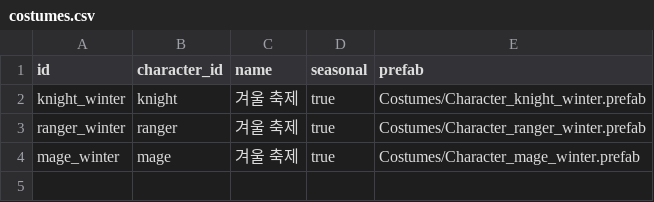
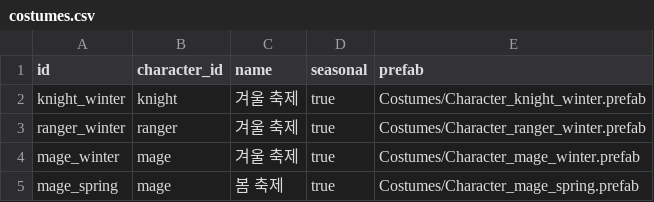
Before and after one commit to Frenil-client/unity-lobby-flow, a CSV file: Assets/LobbyFlowContent/Remote/Data/costumes.csv, drawn as a sheet; the diff names each change by its address in the sheet, - before the commit and + after, or states it on an @@ line.

```diff
--- a/Assets/LobbyFlowContent/Remote/Data/costumes.csv
+++ b/Assets/LobbyFlowContent/Remote/Data/costumes.csv
+row 5: mage_spring | mage | 봄 축제 | true | Costumes/Character_mage_spring.prefab
```
Also changed, not shown: 14 other files.
